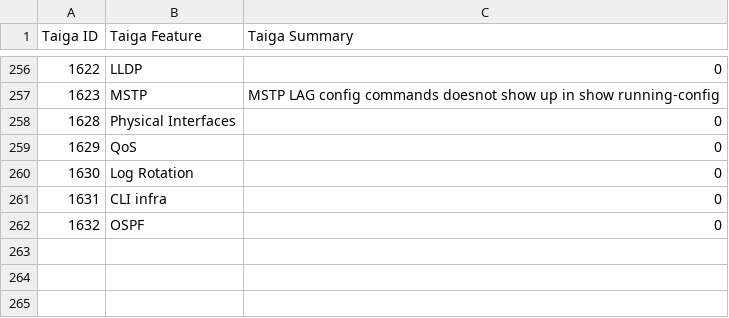
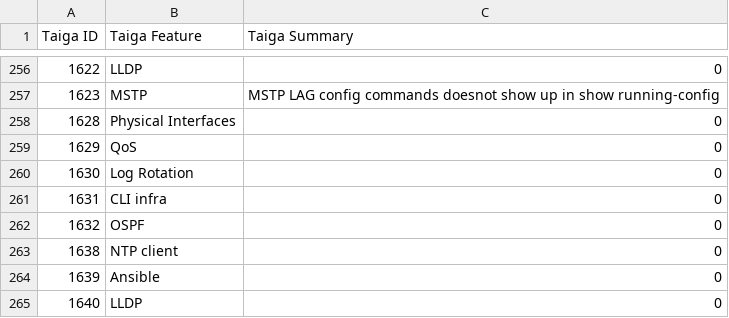
Before and after one commit to OpenSwitchNOS/openswitch-infra-commit-validation, a CSV file: TaigaApprovedDefects.csv, drawn as a sheet; only a part is shown, gaps mark what is left out.

Commit message:
update
Signed-off-by: Scotten <susan.scotten@hpe.com>

```diff
--- a/TaigaApprovedDefects.csv
+++ b/TaigaApprovedDefects.csv
@@ -262 +262,4 @@ Taiga ID   ,Taiga Feature,Taiga Summary
 1632,OSPF,0
+1638,NTP client,0
+1639,Ansible,0
+1640,LLDP,0
```
